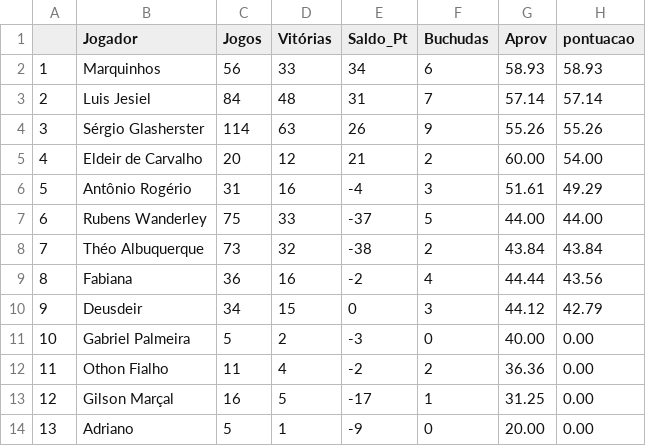
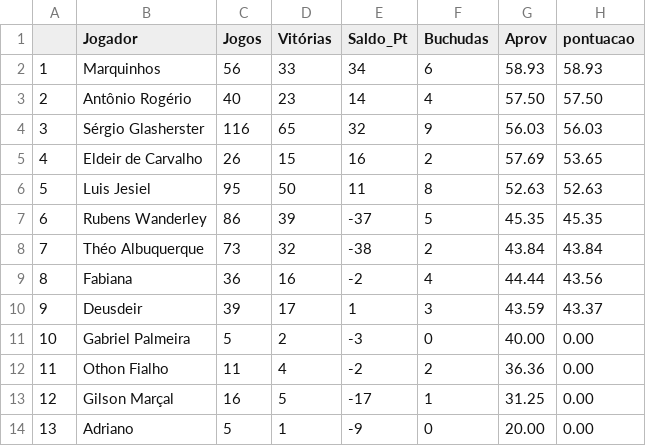
Before and after one commit to theoadepaula/domino, a CSV file: csv/ ranking_mensal_ 9 _ 2018 .csv, drawn as a sheet.

Commit message:
Atualização de planilha de ranking do mês. 20/09/2018.

```diff
--- a/csv/ ranking_mensal_ 9 _ 2018 .csv
+++ b/csv/ ranking_mensal_ 9 _ 2018 .csv
@@ -2,10 +2,10 @@
 "1";"Marquinhos";56;33;34;6;"58.93";"58.93"
-"2";"Luis Jesiel";84;48;31;7;"57.14";"57.14"
-"3";"Sérgio Glasherster";114;63;26;9;"55.26";"55.26"
-"4";"Eldeir de Carvalho";20;12;21;2;"60.00";"54.00"
-"5";"Antônio Rogério";31;16;-4;3;"51.61";"49.29"
-"6";"Rubens Wanderley";75;33;-37;5;"44.00";"44.00"
+"2";"Antônio Rogério";40;23;14;4;"57.50";"57.50"
+"3";"Sérgio Glasherster";116;65;32;9;"56.03";"56.03"
+"4";"Eldeir de Carvalho";26;15;16;2;"57.69";"53.65"
+"5";"Luis Jesiel";95;50;11;8;"52.63";"52.63"
+"6";"Rubens Wanderley";86;39;-37;5;"45.35";"45.35"
 "7";"Théo Albuquerque";73;32;-38;2;"43.84";"43.84"
 "8";"Fabiana";36;16;-2;4;"44.44";"43.56"
-"9";"Deusdeir";34;15;0;3;"44.12";"42.79"
+"9";"Deusdeir";39;17;1;3;"43.59";"43.37"
 "10";"Gabriel Palmeira";5;2;-3;0;"40.00";"0.00"
```
